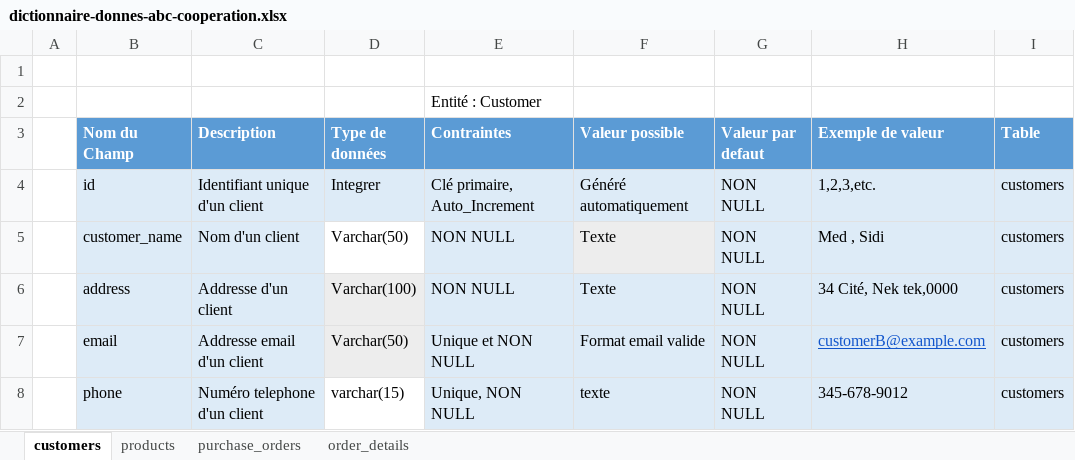
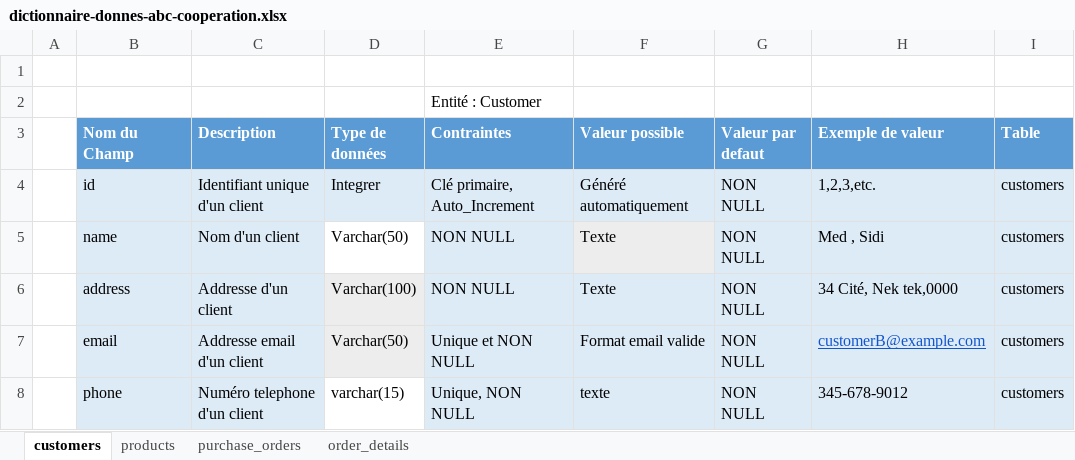
Before and after one commit to MohamedSoumare/projet-abc-cooperation, an Excel workbook: dictionnaire-donnes-abc-cooperation.xlsx, sheet customers, drawn as a sheet; values as stored, in another font and other column widths than the file's, no borders; table styles not drawn; the diff names each change by its address in the sheet, - before the commit and + after, or states it on an @@ line.

```diff
--- a/dictionnaire-donnes-abc-cooperation.xlsx (sheet customers)
+++ b/dictionnaire-donnes-abc-cooperation.xlsx (sheet customers)
-B5 (Nom du Champ): customer_name
+B5 (Nom du Champ): name
```
Also changed, not shown: sheet purchase_orders, sheet order_details, sheet products, 5 other files.
